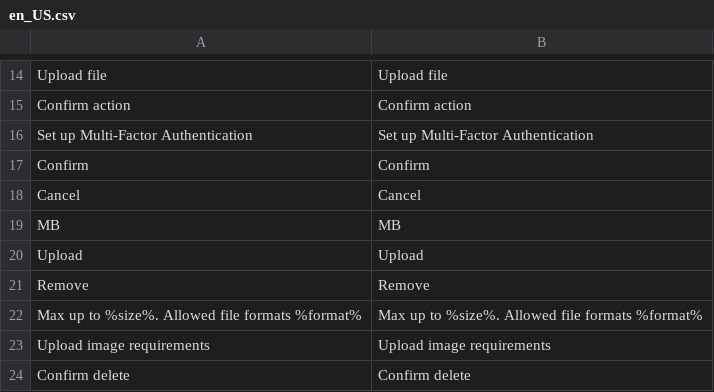
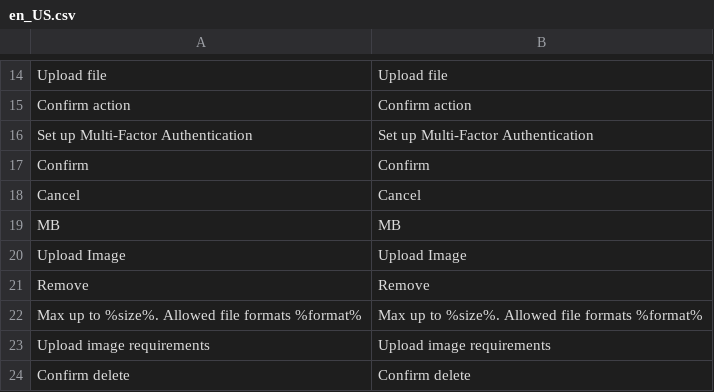
Before and after one commit to spryker/gui, a CSV file: data/translation/Zed/en_US.csv, drawn as a sheet; only a part is shown, gaps mark what is left out.

```diff
--- a/data/translation/Zed/en_US.csv
+++ b/data/translation/Zed/en_US.csv
@@ -19,3 +19,3 @@ Cancel,Cancel
 MB,MB
-Upload,Upload
+"Upload Image","Upload Image"
 Remove,Remove
```
Also changed, not shown: data/translation/Zed/de_DE.csv, 5 other files.
